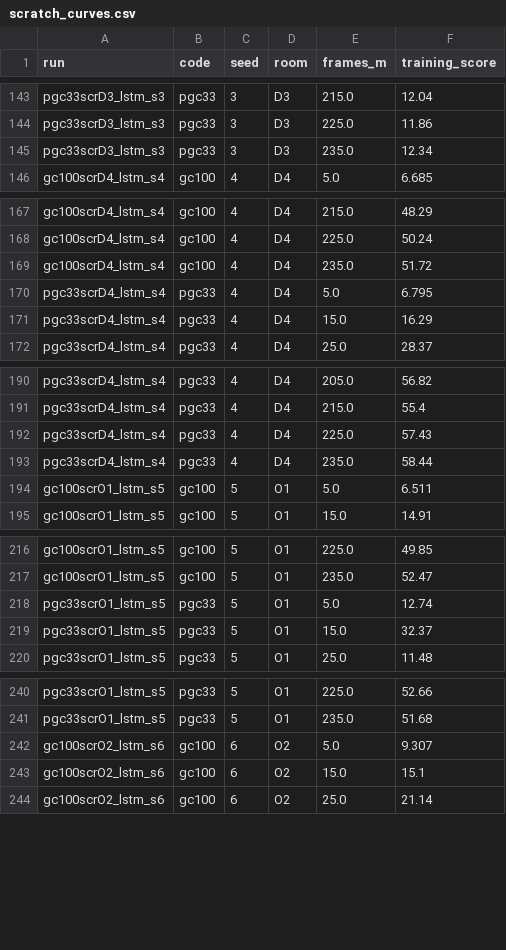
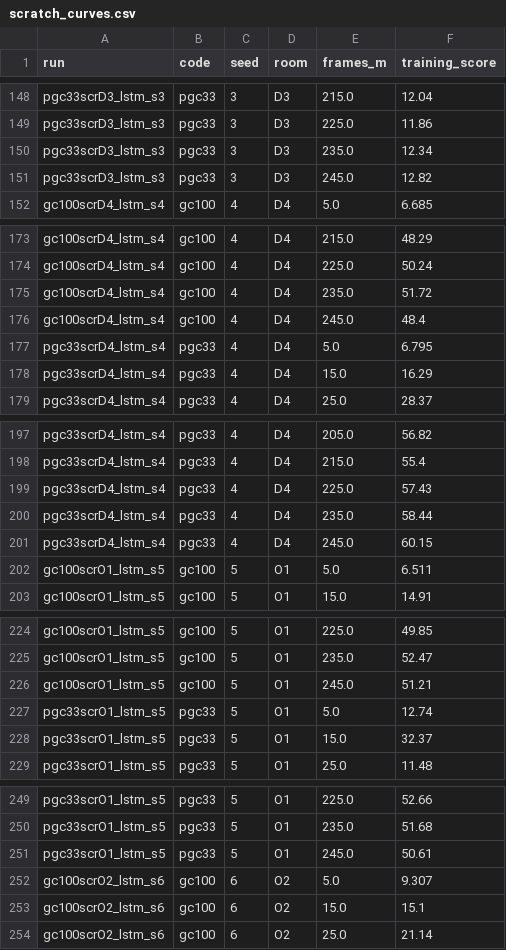
Before and after one commit to aaravsinhaofficial/predictive-grid-cells-rl, a CSV file: results/room_change/data/scratch_curves.csv, drawn as a sheet; only a part is shown, gaps mark what is left out; the diff covers the shown part only; the diff names each change by its address in the sheet, - before the commit and + after, or states it on an @@ line.

```diff
--- a/results/room_change/data/scratch_curves.csv
+++ b/results/room_change/data/scratch_curves.csv
+row 151: pgc33scrD3_lstm_s3 | pgc33 | 3 | D3 | 245.0 | 12.82
+row 176: gc100scrD4_lstm_s4 | gc100 | 4 | D4 | 245.0 | 48.4
+row 201: pgc33scrD4_lstm_s4 | pgc33 | 4 | D4 | 245.0 | 60.15
+row 226: gc100scrO1_lstm_s5 | gc100 | 5 | O1 | 245.0 | 51.21
+row 251: pgc33scrO1_lstm_s5 | pgc33 | 5 | O1 | 245.0 | 50.61
```
Also changed, not shown: 21 added rows elsewhere in this file, results/room_change/data/scratch_eval.csv, 8 other files.
